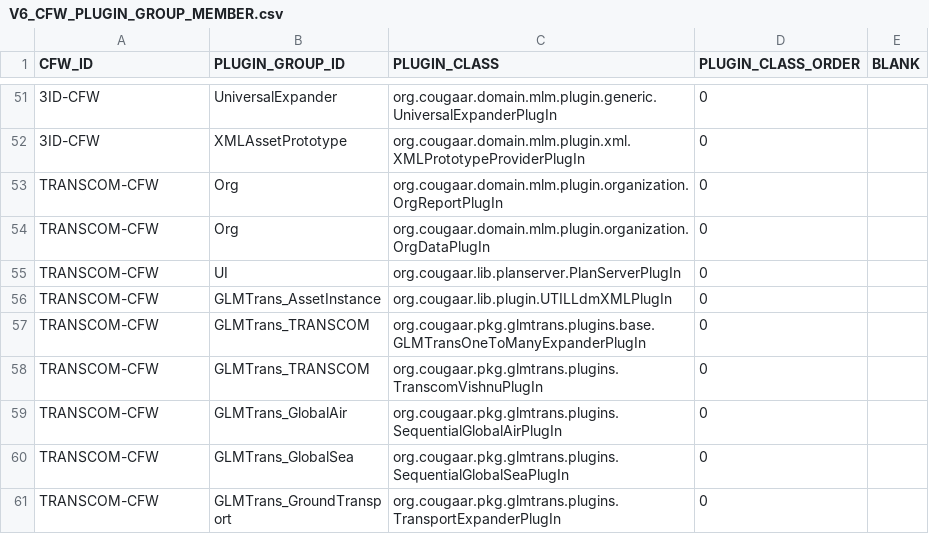
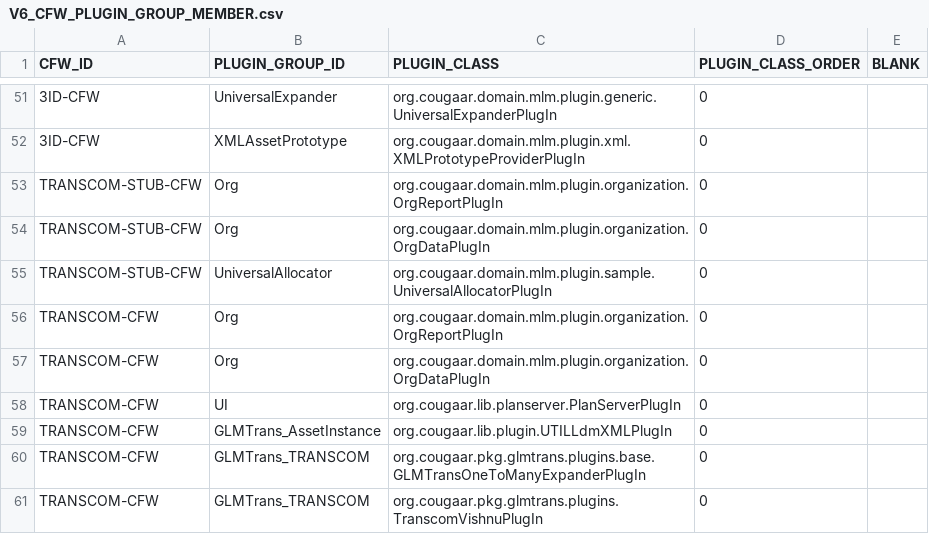
Before and after one commit to codeaudit/cougaar-csmart, a CSV file: csmart/data/cmt/data/V6_CFW_PLUGIN_GROUP_MEMBER.csv, drawn as a sheet; only a part is shown, gaps mark what is left out; the shorter side is filled out with more unchanged rows; the diff names each change by its address in the sheet, - before the commit and + after, or states it on an @@ line.

Commit message:
added TRANSCOM stub

```diff
--- a/csmart/data/cmt/data/V6_CFW_PLUGIN_GROUP_MEMBER.csv
+++ b/csmart/data/cmt/data/V6_CFW_PLUGIN_GROUP_MEMBER.csv
+row 53: TRANSCOM-STUB-CFW | Org | org.cougaar.domain.mlm.plugin.organization.OrgReportPlugIn | 0
+row 54: TRANSCOM-STUB-CFW | Org | org.cougaar.domain.mlm.plugin.organization.OrgDataPlugIn | 0
+row 55: TRANSCOM-STUB-CFW | UniversalAllocator | org.cougaar.domain.mlm.plugin.sample.UniversalAllocatorPlugIn | 0
```
Also changed, not shown: csmart/data/cmt/data/V6_CFW_ORGTYPE_PLUGIN_GRP.csv.
